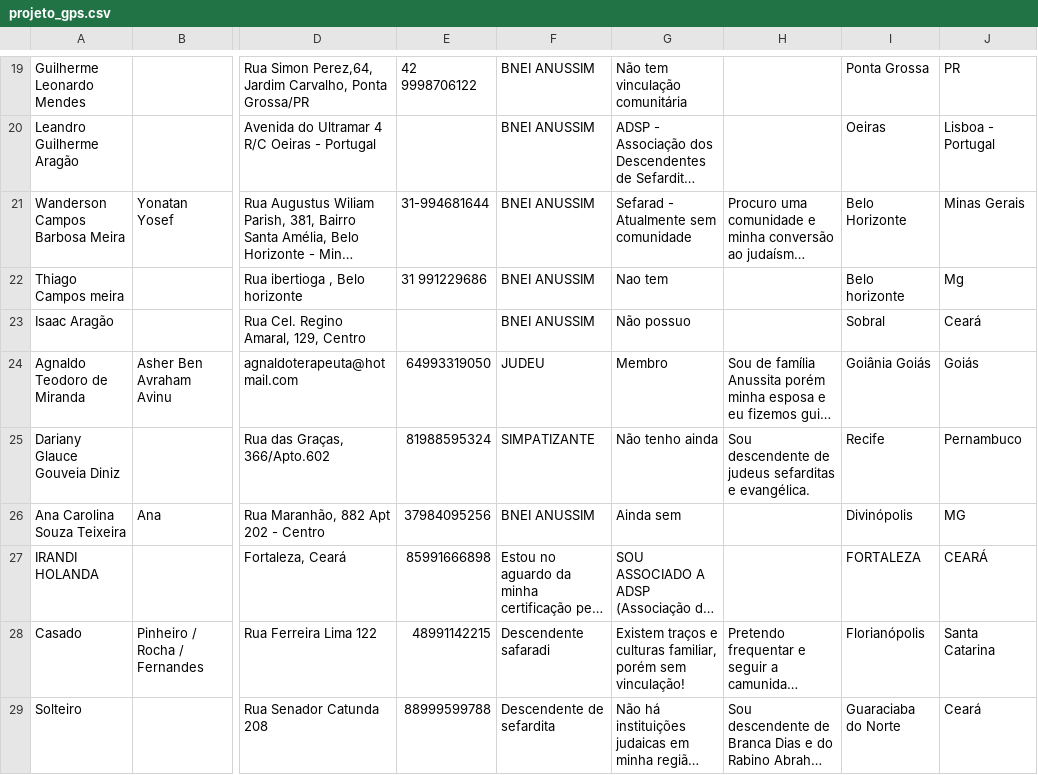
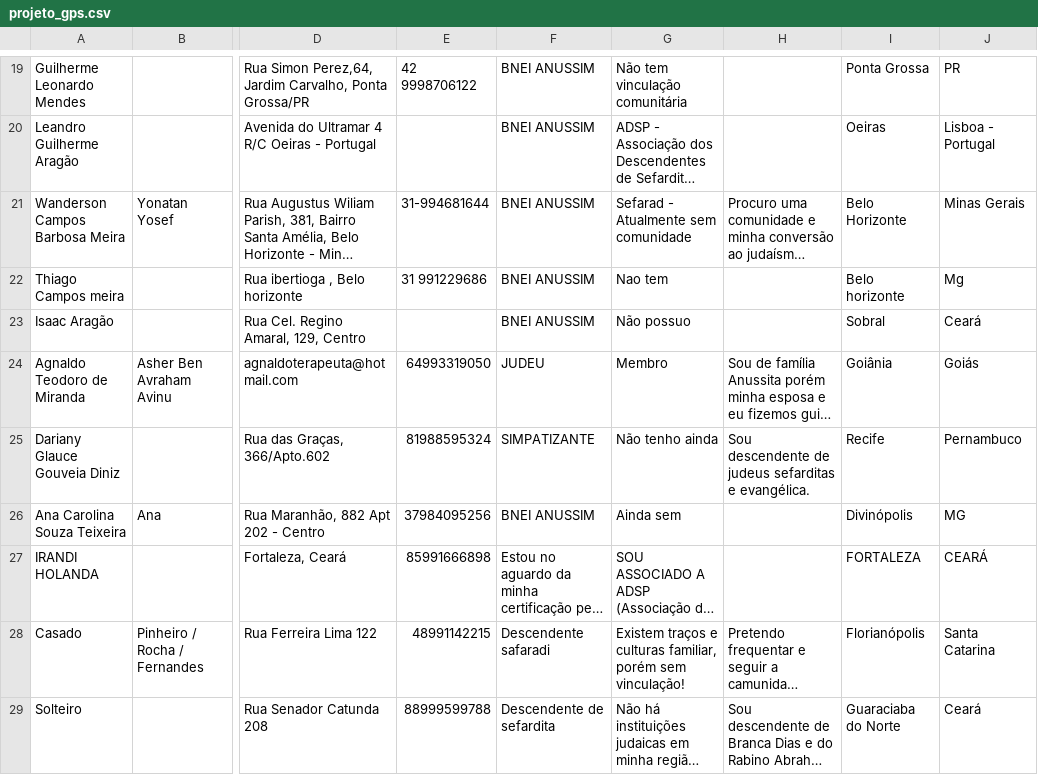
Before and after one commit to BartLIma/Projeto-GPS, a CSV file: projeto_gps.csv, drawn as a sheet; only a part is shown, gaps mark what is left out; long unchanged cells end in …; the diff names each change by its address in the sheet, - before the commit and + after, or states it on an @@ line.

Commit message:
Update projeto_gps.csv with new and corrected entries
This commit updates the projeto_gps.csv file to include additional entries and corrects the formatting of existing entries.

```diff
--- a/projeto_gps.csv
+++ b/projeto_gps.csv
-I24: Goiânia Goiás
+I24: Goiânia
```
